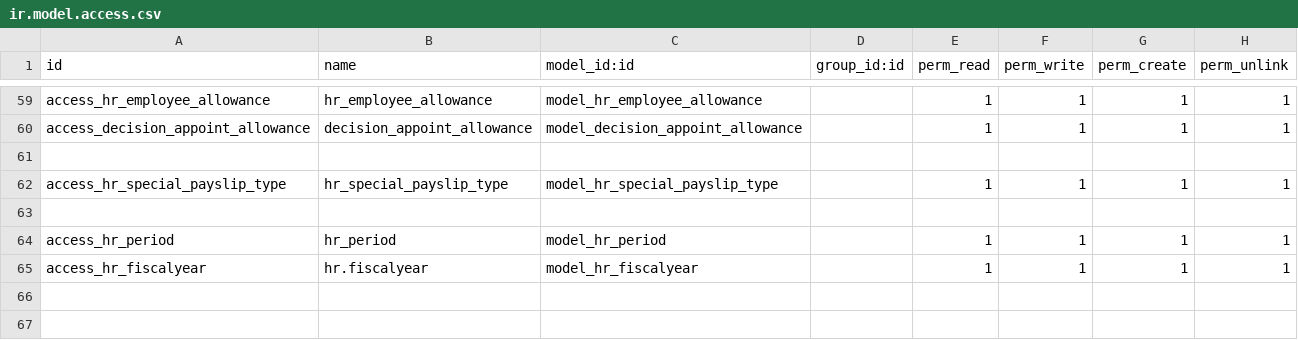
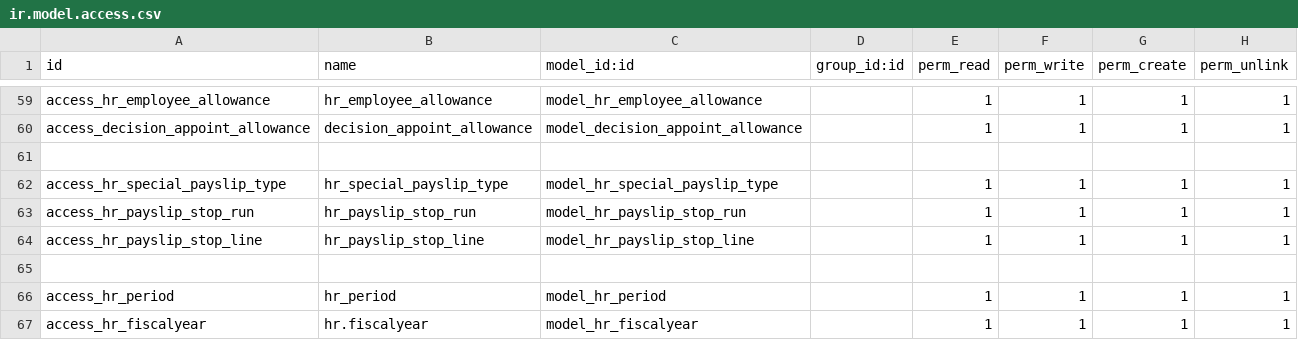
Before and after one commit to rouag/orvea, a CSV file: smart_hr/payroll/security/ir.model.access.csv, drawn as a sheet; only a part is shown, gaps mark what is left out; the diff names each change by its address in the sheet, - before the commit and + after, or states it on an @@ line.

```diff
--- a/smart_hr/payroll/security/ir.model.access.csv
+++ b/smart_hr/payroll/security/ir.model.access.csv
+row 63: access_hr_payslip_stop_run | hr_payslip_stop_run | model_hr_payslip_stop_run |  | 1 | 1 | 1 | 1
+row 64: access_hr_payslip_stop_line | hr_payslip_stop_line | model_hr_payslip_stop_line |  | 1 | 1 | 1 | 1
```
Also changed, not shown: 11 other files.
